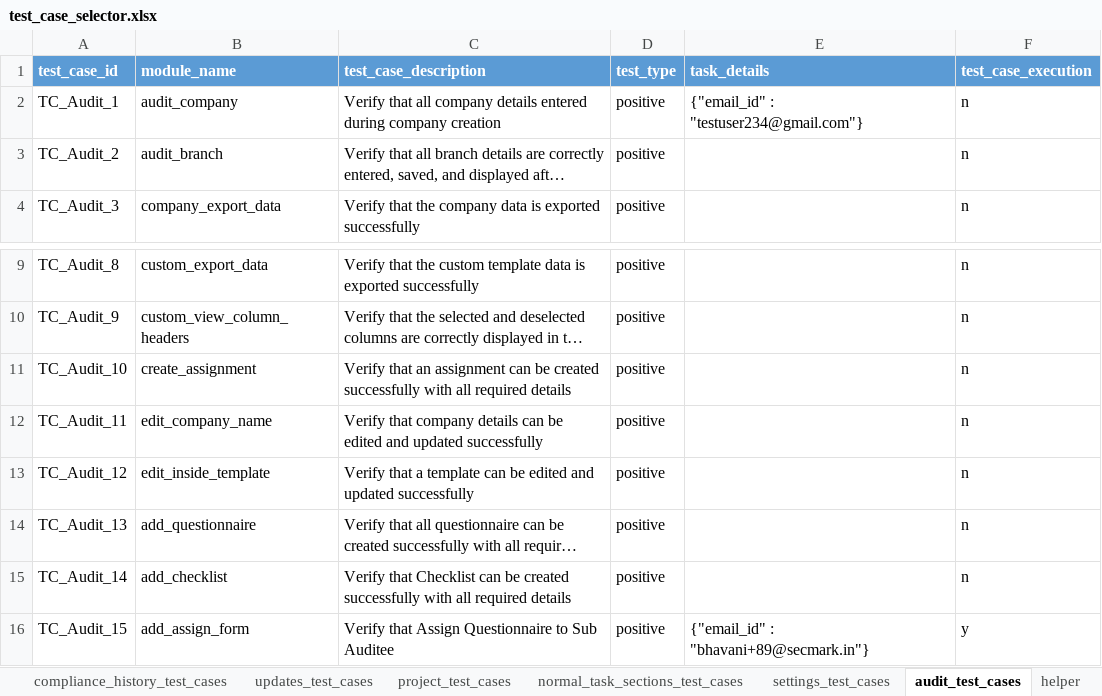
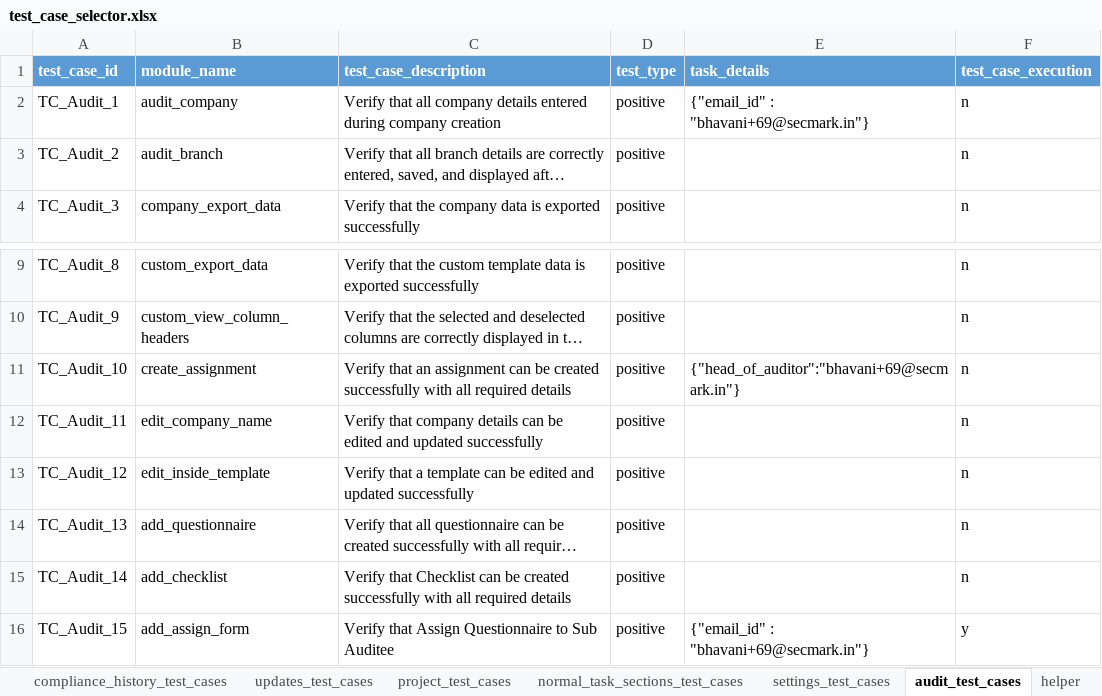
Before and after one commit to Bhavani-8/bhavani, an Excel workbook: data/test_case_selector.xlsx, sheet audit_test_cases, drawn as a sheet; only a part is shown, gaps mark what is left out; long unchanged cells end in …; values as stored, in another font and other column widths than the file's, no borders; the diff names each change by its address in the sheet, - before the commit and + after, or states it on an @@ line.

```diff
--- a/data/test_case_selector.xlsx (sheet audit_test_cases)
+++ b/data/test_case_selector.xlsx (sheet audit_test_cases)
-E2 (task_details): {"email_id" : "testuser234@gmail.com"}
+E2 (task_details): {"email_id" : "bhavani+69@secmark.in"}
-E11 (task_details): (empty)
+E11 (task_details): {"head_of_auditor":"bhavani+69@secmark.in"}
-E16 (task_details): {"email_id" : "bhavani+89@secmark.in"}
+E16 (task_details): {"email_id" : "bhavani+69@secmark.in"}
```
Also changed, not shown: 10 other files.
